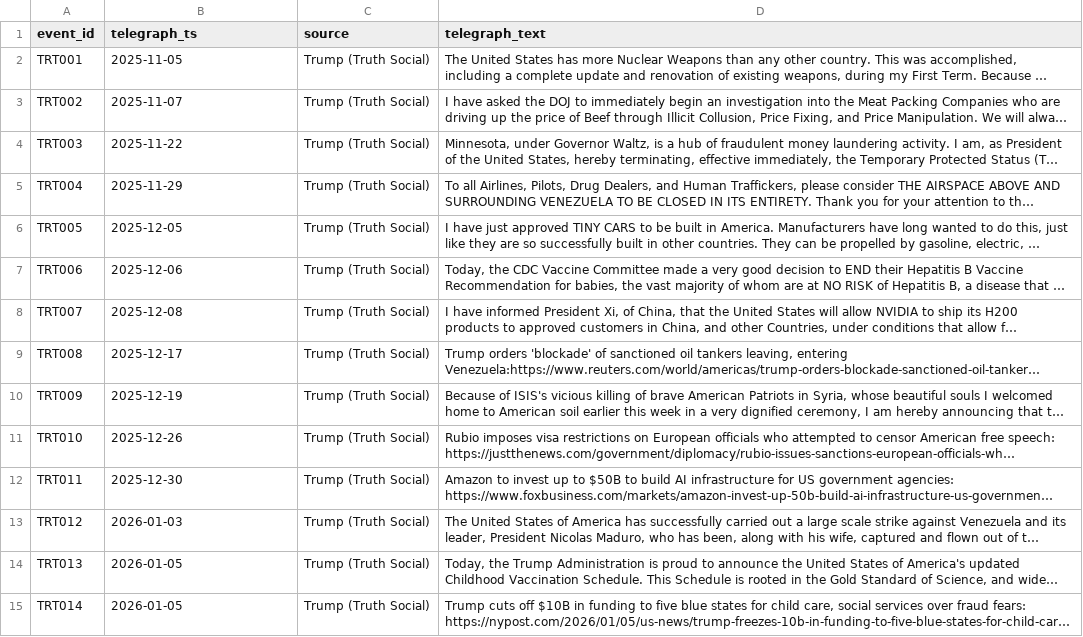
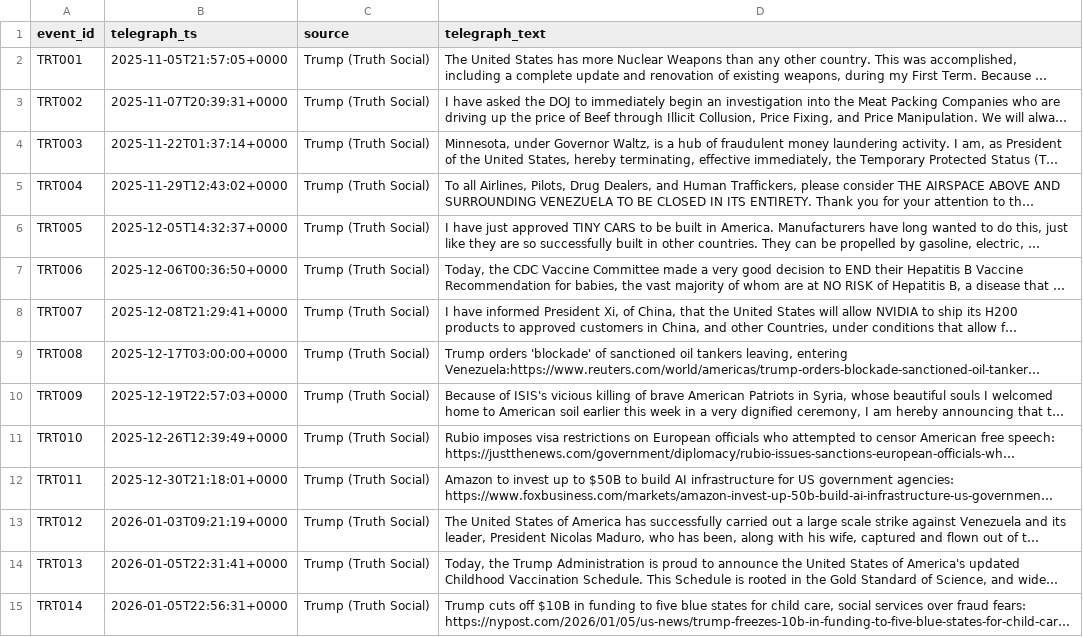
Before and after one commit to joehahn/geo-herd-rider, a CSV file: data/windows/trump_triggers.csv, drawn as a sheet; only a part is shown; long unchanged cells end in …; the diff covers the shown part only; the diff names each change by its address in the sheet, - before the commit and + after, or states it on an @@ line.

```diff
--- a/data/windows/trump_triggers.csv
+++ b/data/windows/trump_triggers.csv
-B2 (telegraph_ts): 2025-11-05
+B2 (telegraph_ts): 2025-11-05T21:57:05+0000
-B3 (telegraph_ts): 2025-11-07
+B3 (telegraph_ts): 2025-11-07T20:39:31+0000
-B4 (telegraph_ts): 2025-11-22
+B4 (telegraph_ts): 2025-11-22T01:37:14+0000
-B5 (telegraph_ts): 2025-11-29
+B5 (telegraph_ts): 2025-11-29T12:43:02+0000
-B6 (telegraph_ts): 2025-12-05
+B6 (telegraph_ts): 2025-12-05T14:32:37+0000
-B7 (telegraph_ts): 2025-12-06
+B7 (telegraph_ts): 2025-12-06T00:36:50+0000
-B8 (telegraph_ts): 2025-12-08
+B8 (telegraph_ts): 2025-12-08T21:29:41+0000
-B9 (telegraph_ts): 2025-12-17
+B9 (telegraph_ts): 2025-12-17T03:00:00+0000
-B10 (telegraph_ts): 2025-12-19
+B10 (telegraph_ts): 2025-12-19T22:57:03+0000
-B11 (telegraph_ts): 2025-12-26
+B11 (telegraph_ts): 2025-12-26T12:39:49+0000
-B12 (telegraph_ts): 2025-12-30
+B12 (telegraph_ts): 2025-12-30T21:18:01+0000
-B13 (telegraph_ts): 2026-01-03
+B13 (telegraph_ts): 2026-01-03T09:21:19+0000
-B14 (telegraph_ts): 2026-01-05
+B14 (telegraph_ts): 2026-01-05T22:31:41+0000
-B15 (telegraph_ts): 2026-01-05
+B15 (telegraph_ts): 2026-01-05T22:56:31+0000
```
Also changed, not shown: 87 edited cells elsewhere in this file, data/windows/iran_auto_ds_mapped.csv, data/windows/iran_auto_opus_mapped.csv, 6 other files.
